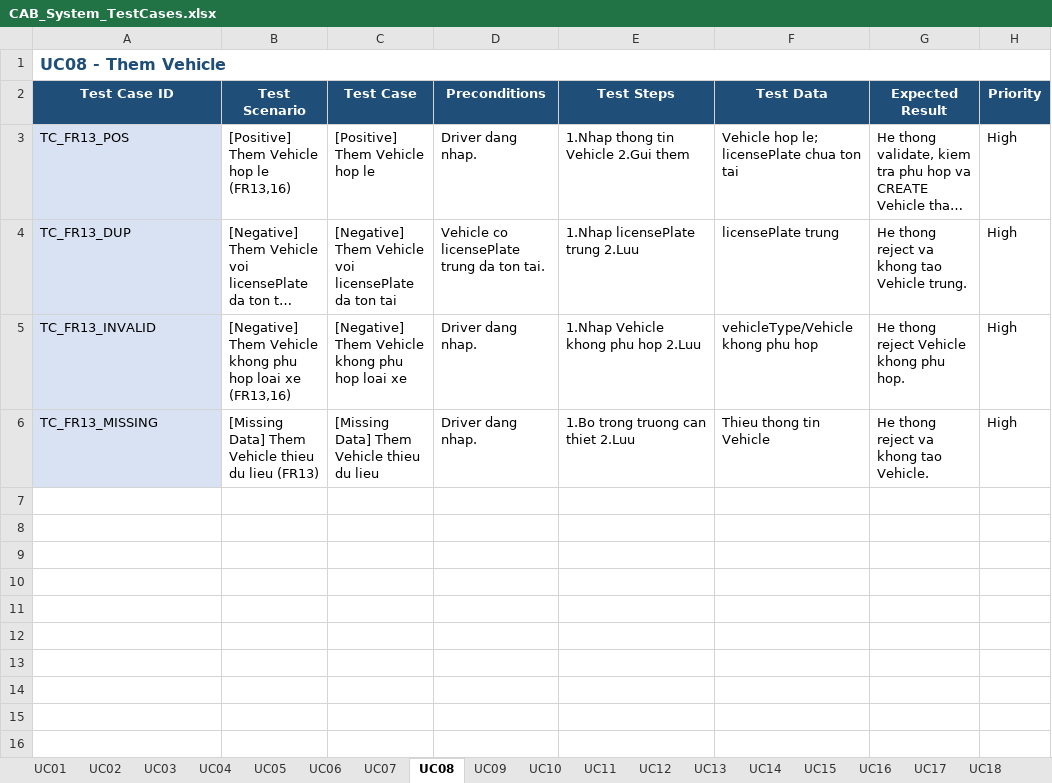
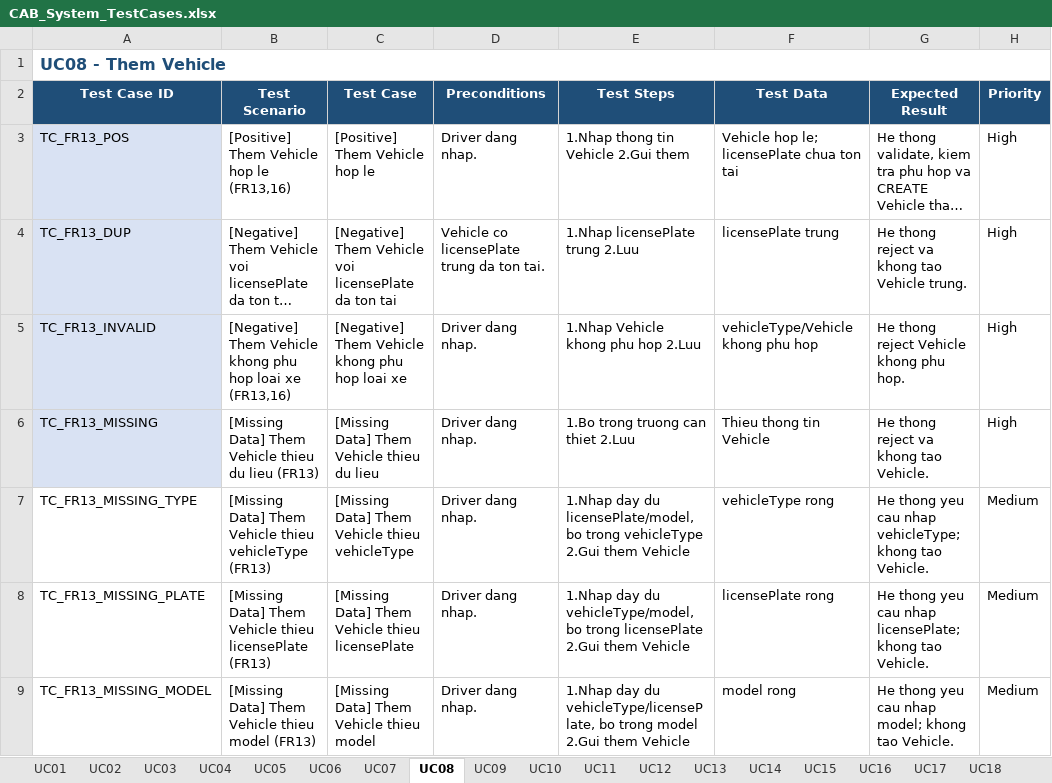
Before and after one commit to vthaix/23674231_TranVanThai_Cabsystem, an Excel workbook: test_case/CAB_System_TestCases.xlsx, sheet UC08, drawn as a sheet; long unchanged cells end in …; values as stored, in another font and other column widths than the file's, no borders; the diff names each change by its address in the sheet, - before the commit and + after, or states it on an @@ line.

```diff
--- a/test_case/CAB_System_TestCases.xlsx (sheet UC08)
+++ b/test_case/CAB_System_TestCases.xlsx (sheet UC08)
+row 7: TC_FR13_MISSING_TYPE | [Missing Data] Them Vehicle thieu vehicleType (FR13) | [Missing Data] Them Vehicle thieu vehicleType | Driver dang nhap. | 1.Nhap day du licensePlate/model, bo trong vehicleType 2.Gui them Vehicle | vehicleType rong | He thong yeu cau nhap vehicleType; khong tao Vehicle. | Medium
+row 8: TC_FR13_MISSING_PLATE | [Missing Data] Them Vehicle thieu licensePlate (FR13) | [Missing Data] Them Vehicle thieu licensePlate | Driver dang nhap. | 1.Nhap day du vehicleType/model, bo trong licensePlate 2.Gui them Vehicle | licensePlate rong | He thong yeu cau nhap licensePlate; khong tao Vehicle. | Medium
+row 9: TC_FR13_MISSING_MODEL | [Missing Data] Them Vehicle thieu model (FR13) | [Missing Data] Them Vehicle thieu model | Driver dang nhap. | 1.Nhap day du vehicleType/licensePlate, bo trong model 2.Gui them Vehicle | model rong | He thong yeu cau nhap model; khong tao Vehicle. | Medium
```
Also changed, not shown: sheet UC01, sheet UC07, sheet UC26, sheet UC24, sheet UC12, sheet UC27, 8 more sheets.
